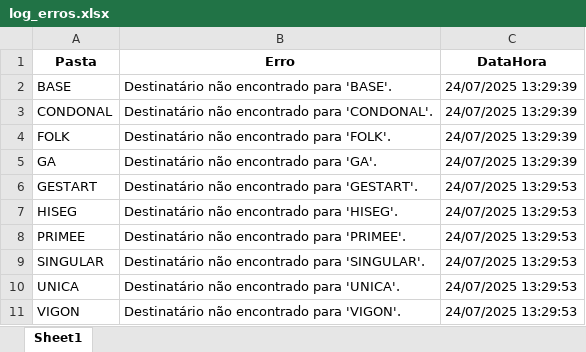
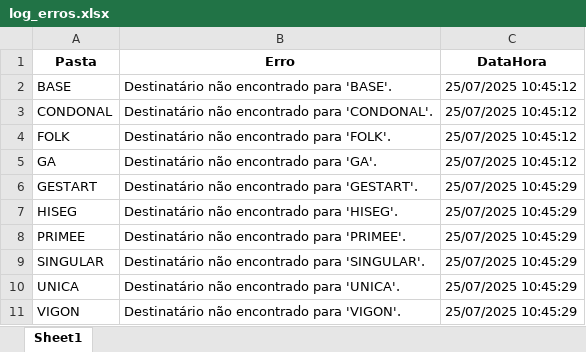
Before and after one commit to GS-Automacao/Envio-Planilha-Inadimplentes, an Excel workbook: log_erros.xlsx, sheet Sheet1, drawn as a sheet; values as stored, in another font and other column widths than the file's, no borders; the diff names each change by its address in the sheet, - before the commit and + after, or states it on an @@ line.

```diff
--- a/log_erros.xlsx (sheet Sheet1)
+++ b/log_erros.xlsx (sheet Sheet1)
-C2:C5 (DataHora): 24/07/2025 13:29:39
+C2:C5 (DataHora): 25/07/2025 10:45:12
-C6:C11 (DataHora): 24/07/2025 13:29:53
+C6:C11 (DataHora): 25/07/2025 10:45:29
```
Also changed, not shown: 11 other files.
